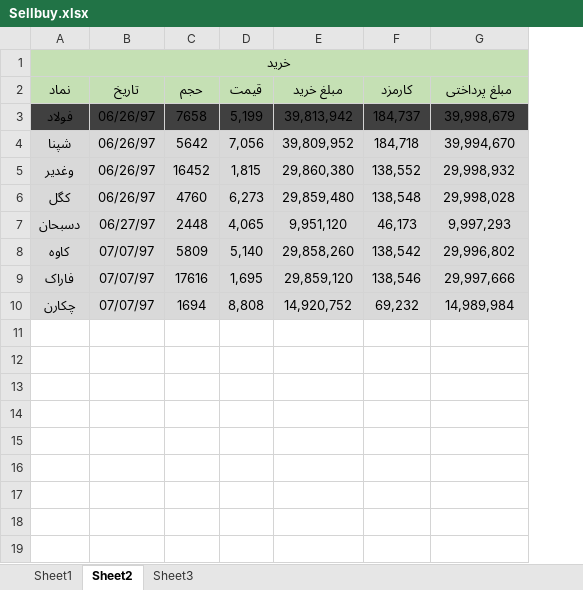
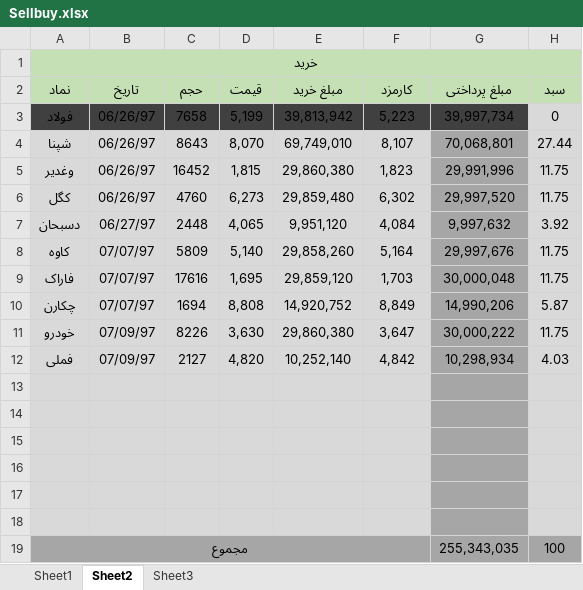
Before and after one commit to mrezakhd1/Excel_SellBuy, an Excel workbook: Sellbuy.xlsx, sheet Sheet2, drawn as a sheet; values as stored, in another font and other column widths than the file's, no borders; removed rows and columns are numbered as before the commit, all else as after; the diff names each change by its address in the sheet, - before the commit and + after, or states it on an @@ line.

```diff
--- a/Sellbuy.xlsx (sheet Sheet2)
+++ b/Sellbuy.xlsx (sheet Sheet2)
+column H (سبد), row 3: 0; rows 5-10: 11.75 | 11.75 | 3.92 | 11.75 | 11.75 | 5.87
-F3 (کارمزد): 184,737
+F3 (کارمزد): 5,223
-G3 (مبلغ پرداختی): 39,998,679
+G3 (مبلغ پرداختی): 39,997,734
-row 4: شپنا | 06/26/97 | 5642 | 7,056 | 39,809,952 | 184,718 | 39,994,670
+row 4: شپنا | 06/26/97 | 8643 | 8,070 | 69,749,010 | 8,107 | 70,068,801 | 27.44
-F5 (کارمزد): 138,552
+F5 (کارمزد): 1,823
-G5 (مبلغ پرداختی): 29,998,932
+G5 (مبلغ پرداختی): 29,991,996
-G5:G10 fill: #D9D9D9
+G5:G10 fill: #A6A6A6
-F6 (کارمزد): 138,548
+F6 (کارمزد): 6,302
-G6 (مبلغ پرداختی): 29,998,028
+G6 (مبلغ پرداختی): 29,997,520
-F7 (کارمزد): 46,173
+F7 (کارمزد): 4,084
-G7 (مبلغ پرداختی): 9,997,293
+G7 (مبلغ پرداختی): 9,997,632
-F8 (کارمزد): 138,542
+F8 (کارمزد): 5,164
-G8 (مبلغ پرداختی): 29,996,802
+G8 (مبلغ پرداختی): 29,997,676
-F9 (کارمزد): 138,546
+F9 (کارمزد): 1,703
-G9 (مبلغ پرداختی): 29,997,666
+G9 (مبلغ پرداختی): 30,000,048
-F10 (کارمزد): 69,232
+F10 (کارمزد): 8,849
-G10 (مبلغ پرداختی): 14,989,984
+G10 (مبلغ پرداختی): 14,990,206
+row 11: خودرو | 07/09/97 | 8226 | 3,630 | 29,860,380 | 3,647 | 30,000,222 | 11.75
+row 12: فملی | 07/09/97 | 2127 | 4,820 | 10,252,140 | 4,842 | 10,298,934 | 4.03
+row 13: (empty)
+row 14: (empty)
+row 15: (empty)
+row 16: (empty)
+row 17: (empty)
+row 18: (empty)
+row 19: مجموع |  |  |  |  |  | 255,343,035 | 100
```
Also changed, not shown: sheet Sheet3, sheet Sheet1, formulas that keep their value.
